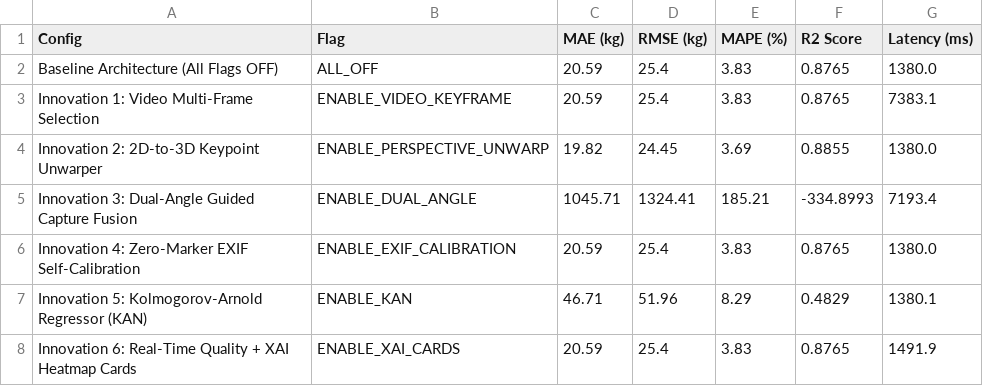
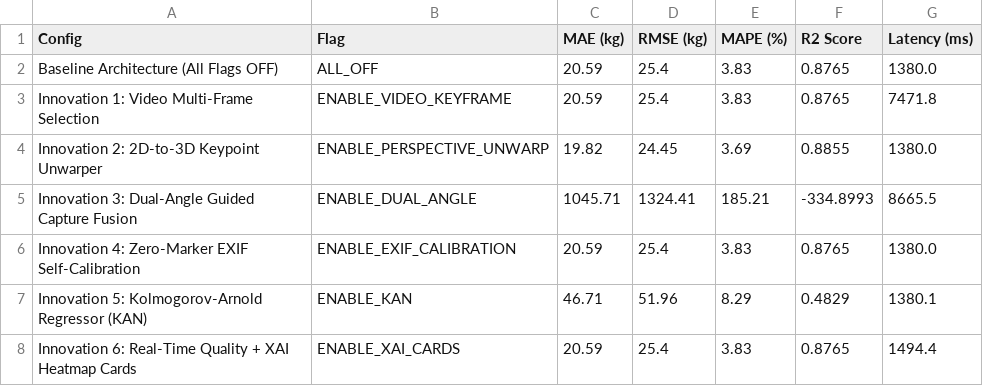
Before and after one commit to Nisarg0403/BAIF_CV_project, a CSV file: data/evaluation/benchmark_comparison_n15.csv, drawn as a sheet.

Commit message:
chore(benchmarks): regenerate comparison reports with verified numbers

```diff
--- a/data/evaluation/benchmark_comparison_n15.csv
+++ b/data/evaluation/benchmark_comparison_n15.csv
@@ -2,7 +2,7 @@ Config,Flag,MAE (kg),RMSE (kg),MAPE (%),R2 Score,Latency (ms)
 Baseline Architecture (All Flags OFF),ALL_OFF,20.59,25.4,3.83,0.8765,1380.0
-Innovation 1: Video Multi-Frame Selection,ENABLE_VIDEO_KEYFRAME,20.59,25.4,3.83,0.8765,7383.1
+Innovation 1: Video Multi-Frame Selection,ENABLE_VIDEO_KEYFRAME,20.59,25.4,3.83,0.8765,7471.8
 Innovation 2: 2D-to-3D Keypoint Unwarper,ENABLE_PERSPECTIVE_UNWARP,19.82,24.45,3.69,0.8855,1380.0
-Innovation 3: Dual-Angle Guided Capture Fusion,ENABLE_DUAL_ANGLE,1045.71,1324.41,185.21,-334.8993,7193.4
+Innovation 3: Dual-Angle Guided Capture Fusion,ENABLE_DUAL_ANGLE,1045.71,1324.41,185.21,-334.8993,8665.5
 Innovation 4: Zero-Marker EXIF Self-Calibration,ENABLE_EXIF_CALIBRATION,20.59,25.4,3.83,0.8765,1380.0
 Innovation 5: Kolmogorov-Arnold Regressor (KAN),ENABLE_KAN,46.71,51.96,8.29,0.4829,1380.1
-Innovation 6: Real-Time Quality + XAI Heatmap Cards,ENABLE_XAI_CARDS,20.59,25.4,3.83,0.8765,1491.9
+Innovation 6: Real-Time Quality + XAI Heatmap Cards,ENABLE_XAI_CARDS,20.59,25.4,3.83,0.8765,1494.4
```
Also changed, not shown: 1 other file.
